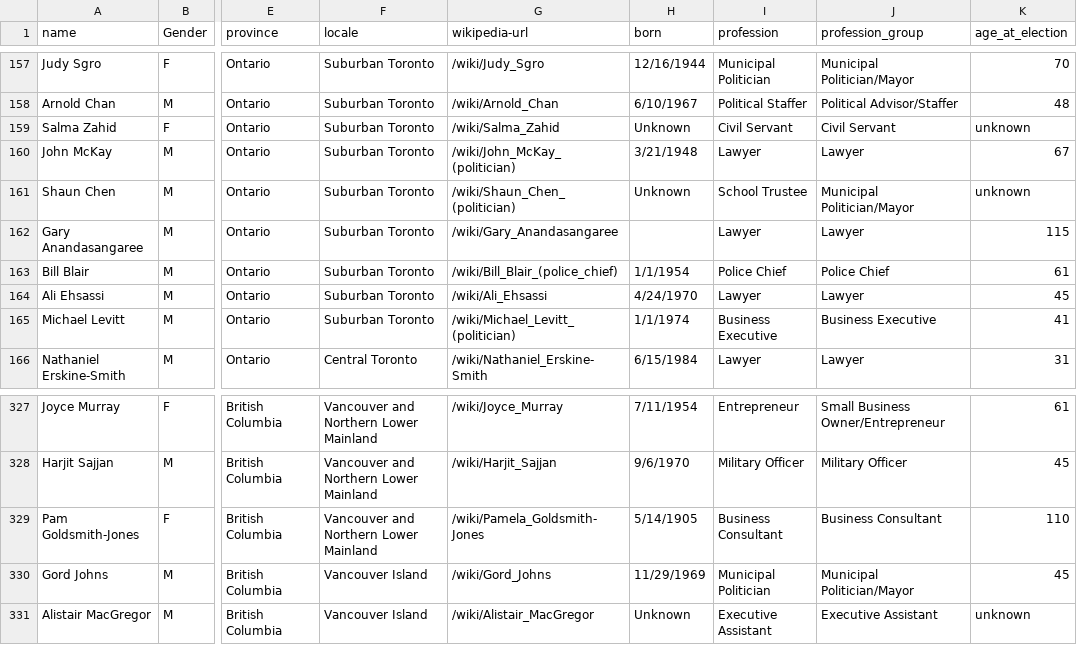
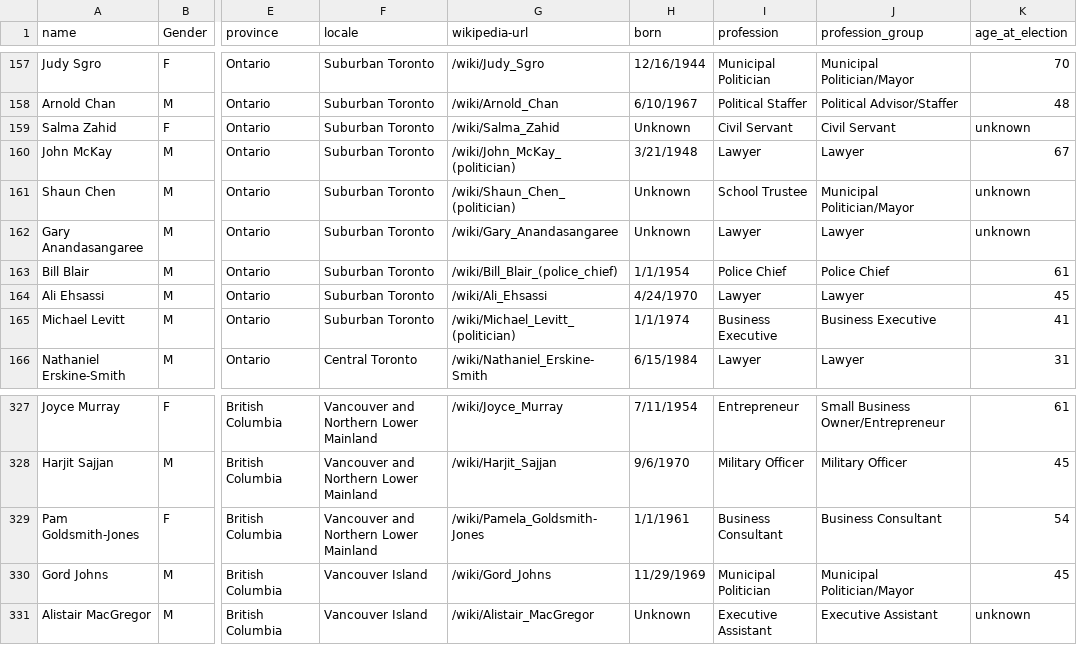
Before and after one commit to johnhaldeman/CanadaFederal2015Elected, a CSV file: elected2015.csv, drawn as a sheet; only a part is shown, gaps mark what is left out; the diff names each change by its address in the sheet, - before the commit and + after, or states it on an @@ line.

Commit message:
Correct some incorrect ages

```diff
--- a/elected2015.csv
+++ b/elected2015.csv
-H162 (born): (empty)
+H162 (born): Unknown
-K162 (age_at_election): 115
+K162 (age_at_election): unknown
-H329 (born): 5/14/1905
+H329 (born): 1/1/1961
-K329 (age_at_election): 110
+K329 (age_at_election): 54
```
